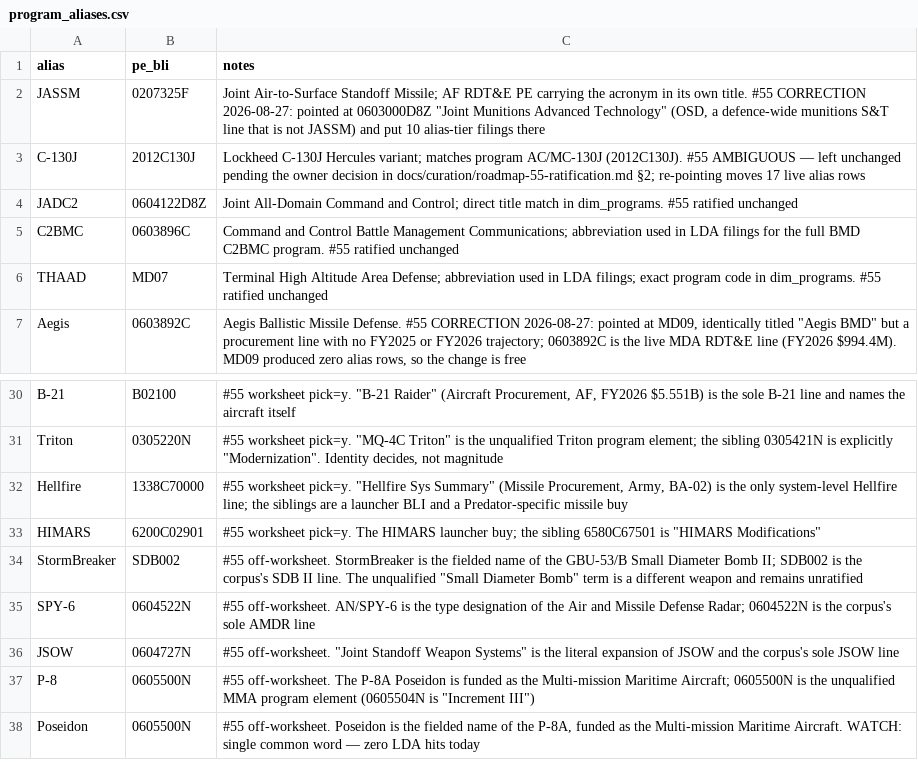
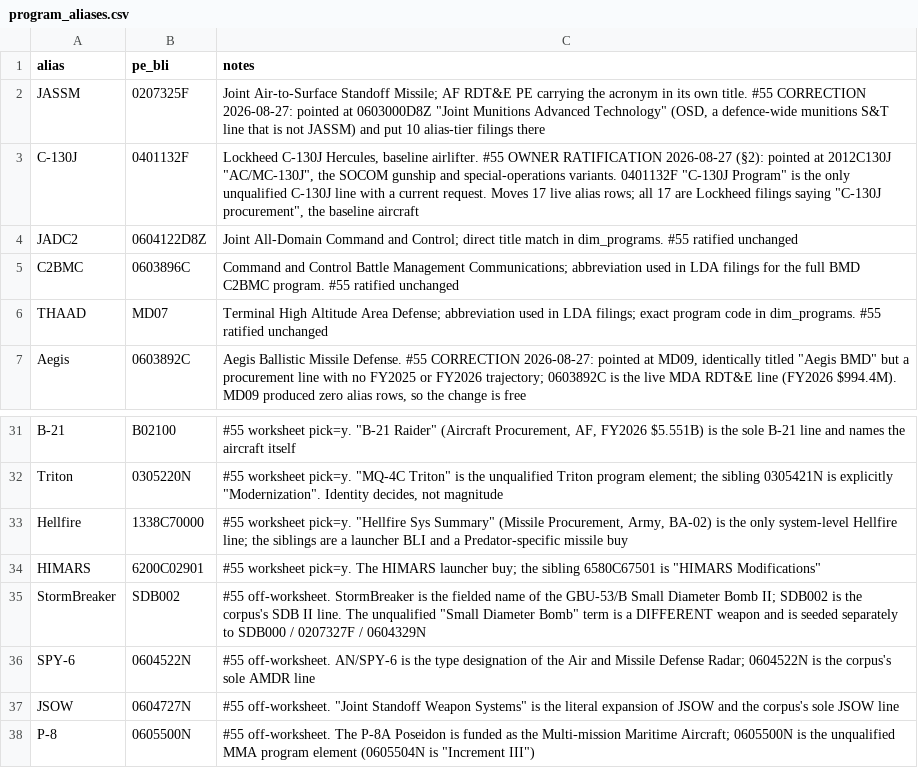
Before and after one commit to andeslee444/Fitness-Sniper, a CSV file: GovBudget/dbt/seeds/program_aliases.csv, drawn as a sheet; only a part is shown, gaps mark what is left out; the shorter side is filled out with more unchanged rows; the diff covers the shown part only.

```diff
--- a/GovBudget/dbt/seeds/program_aliases.csv
+++ b/GovBudget/dbt/seeds/program_aliases.csv
@@ -2,3 +2,3 @@ alias,pe_bli,notes
 JASSM,0207325F,"Joint Air-to-Surface Standoff Missile; AF RDT&E PE carrying the acronym in its own title. #55 CORRECTION 2026-08-27: pointed at 0603000D8Z ""Joint Munitions Advanced Technology"" (OSD, a defence-wide munitions S&T line that is not JASSM) and put 10 alias-tier filings there"
-C-130J,2012C130J,Lockheed C-130J Hercules variant; matches program AC/MC-130J (2012C130J). #55 AMBIGUOUS — left unchanged pending the owner decision in docs/curation/roadmap-55-ratification.md §2; re-pointing moves 17 live alias rows
+C-130J,0401132F,"Lockheed C-130J Hercules, baseline airlifter. #55 OWNER RATIFICATION 2026-08-27 (§2): pointed at 2012C130J ""AC/MC-130J"", the SOCOM gunship and special-operations variants. 0401132F ""C-130J Program"" is the only unqualified C-130J line with a current request. Moves 17 live alias rows; all 17 are Lockheed filings saying ""C-130J procurement"", the baseline aircraft"
 JADC2,0604122D8Z,Joint All-Domain Command and Control; direct title match in dim_programs. #55 ratified unchanged
@@ -33,3 +34,3 @@ Hellfire,1338C70000,"#55 worksheet pick=y. ""Hellfire Sys Summary"" (Missile Pro
 HIMARS,6200C02901,"#55 worksheet pick=y. The HIMARS launcher buy; the sibling 6580C67501 is ""HIMARS Modifications"""
-StormBreaker,SDB002,"#55 off-worksheet. StormBreaker is the fielded name of the GBU-53/B Small Diameter Bomb II; SDB002 is the corpus's SDB II line. The unqualified ""Small Diameter Bomb"" term is a different weapon and remains unratified"
+StormBreaker,SDB002,"#55 off-worksheet. StormBreaker is the fielded name of the GBU-53/B Small Diameter Bomb II; SDB002 is the corpus's SDB II line. The unqualified ""Small Diameter Bomb"" term is a DIFFERENT weapon and is seeded separately to SDB000 / 0207327F / 0604329N"
 SPY-6,0604522N,"#55 off-worksheet. AN/SPY-6 is the type designation of the Air and Missile Defense Radar; 0604522N is the corpus's sole AMDR line"
```
Also changed, not shown: 21 added rows and 1 edited cell elsewhere in this file, 2 other files.
